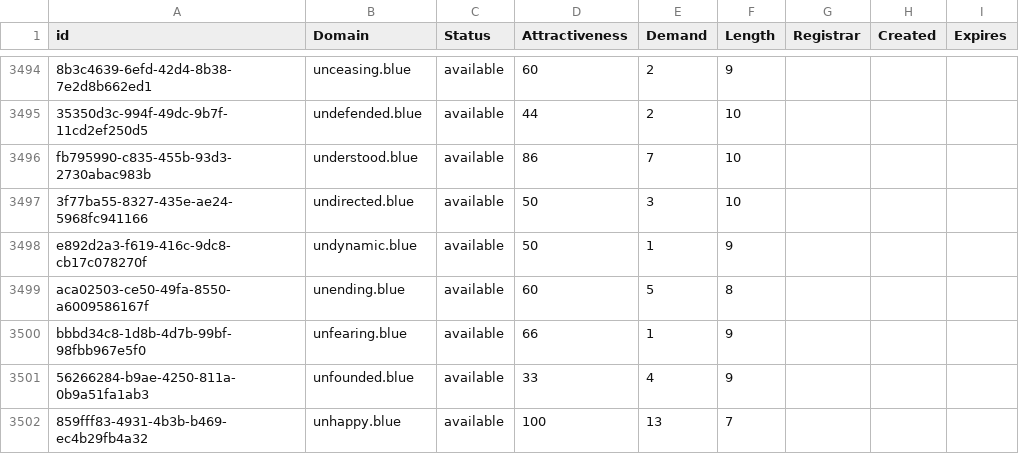
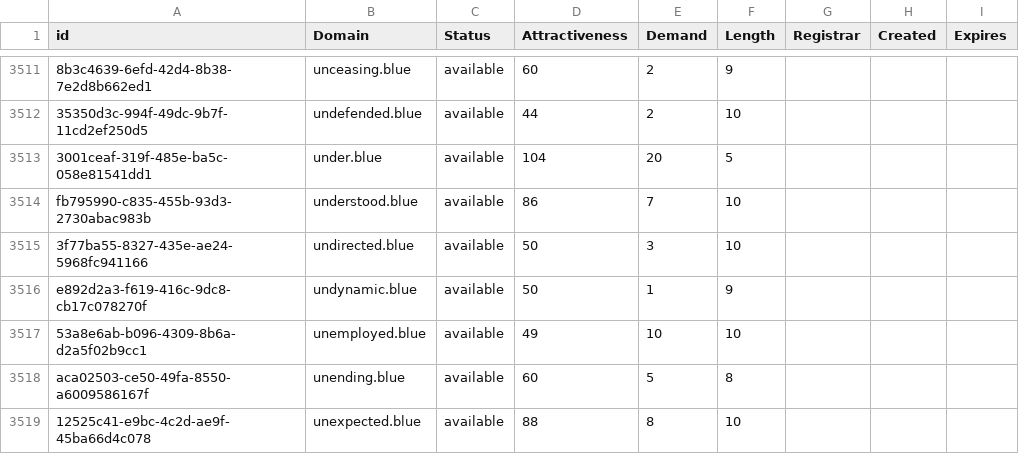
Before and after one commit to UniqueDomains/blue-oneword-domains, a CSV file: blue.csv, drawn as a sheet; only a part is shown, gaps mark what is left out; the shorter side is filled out with more unchanged rows; the diff covers the shown part only; the diff names each change by its address in the sheet, - before the commit and + after, or states it on an @@ line.

Commit message:
Domains update

```diff
--- a/blue.csv
+++ b/blue.csv
+row 3513: 3001ceaf-319f-485e-ba5c-058e81541dd1 | under.blue | available | 104 | 20 | 5
+row 3517: 53a8e6ab-b096-4309-8b6a-d2a5f02b9cc1 | unemployed.blue | available | 49 | 10 | 10
+row 3519: 12525c41-e9bc-4c2d-ae9f-45ba66d4c078 | unexpected.blue | available | 88 | 8 | 10
```
Also changed, not shown: 19 added rows and 17 edited cells elsewhere in this file, 2 other files.
